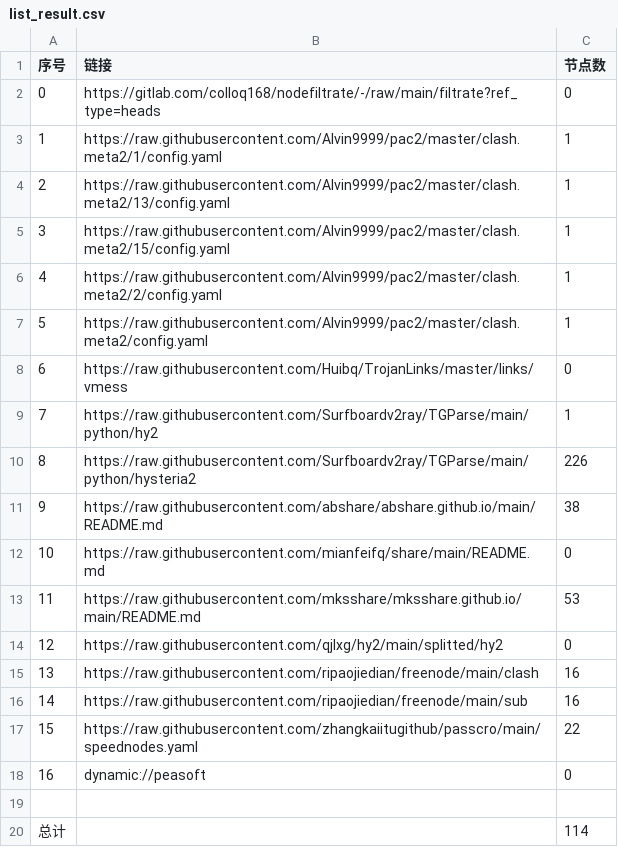
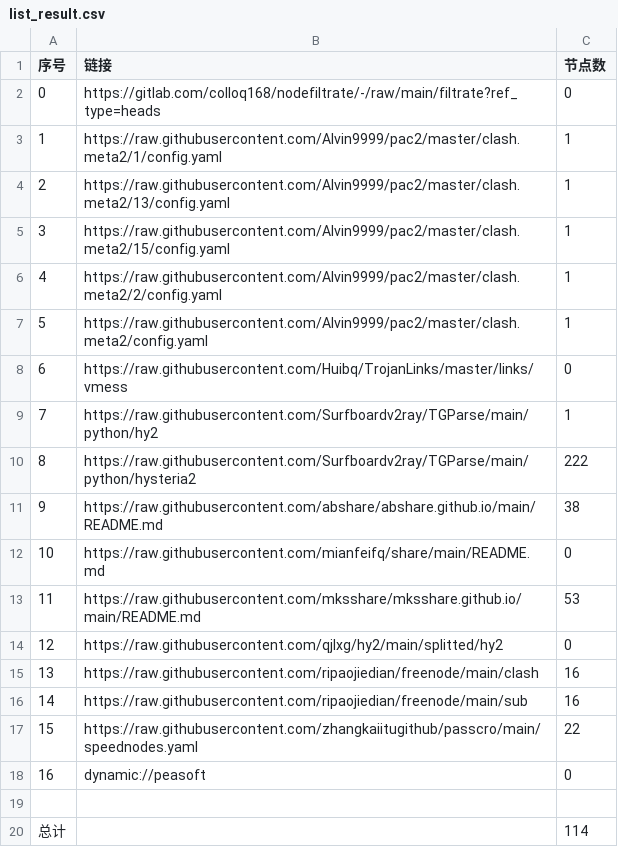
Before and after one commit to LYXCQX/NoMoreWalls, a CSV file: list_result.csv, drawn as a sheet.

```diff
--- a/list_result.csv
+++ b/list_result.csv
@@ -9,3 +9,3 @@
 7,https://raw.githubusercontent.com/Surfboardv2ray/TGParse/main/python/hy2,1
-8,https://raw.githubusercontent.com/Surfboardv2ray/TGParse/main/python/hysteria2,226
+8,https://raw.githubusercontent.com/Surfboardv2ray/TGParse/main/python/hysteria2,222
 9,https://raw.githubusercontent.com/abshare/abshare.github.io/main/README.md,38
```
Also changed, not shown: 6 other files.
